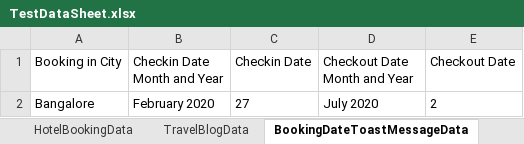
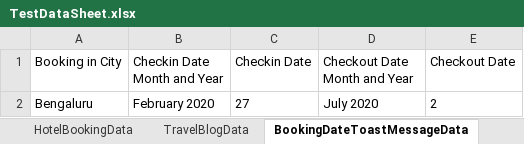
Before and after one commit to mehtakovid/AppiumNativeAppAutomation, an Excel workbook: NativeAppsAutomation/TestDataSheet.xlsx, sheet BookingDateToastMessageData, drawn as a sheet; values as stored, in another font and other column widths than the file's, no borders; the diff names each change by its address in the sheet, - before the commit and + after, or states it on an @@ line.

```diff
--- a/NativeAppsAutomation/TestDataSheet.xlsx (sheet BookingDateToastMessageData)
+++ b/NativeAppsAutomation/TestDataSheet.xlsx (sheet BookingDateToastMessageData)
-A2 (Booking in City): Bangalore
+A2 (Booking in City): Bengaluru
```
Also changed, not shown: sheet HotelBookingData, sheet FlightBookingData, 26 other files.
